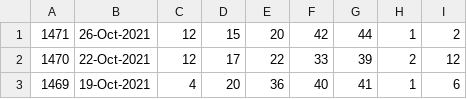
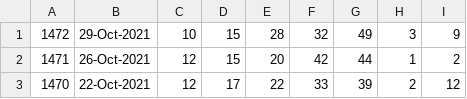
Before and after one commit to pastorcmentarny/DomJavaKB, a CSV file: data/lotto/euro-all-draws.csv, drawn as a sheet; only a part is shown; the shorter side is filled out with more unchanged rows; the diff names each change by its address in the sheet, - before the commit and + after, or states it on an @@ line.

```diff
--- a/data/lotto/euro-all-draws.csv
+++ b/data/lotto/euro-all-draws.csv
+row 1: 1472 | 29-Oct-2021 | 10 | 15 | 28 | 32 | 49 | 3 | 9
```
Also changed, not shown: data/lotto/lotto-hotpicks-all-draws.csv, data/lotto/thunderball-all-draws.csv, 2 other files.
